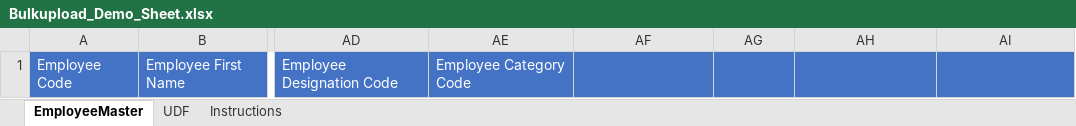
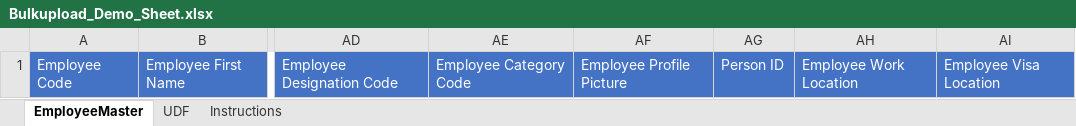
Before and after one commit to faisal-zeosoftware/zeo-hrms, an Excel workbook: EmpManagement/defaults/Bulkupload_Demo_Sheet.xlsx, sheet EmployeeMaster, drawn as a sheet; only a part is shown, gaps mark what is left out; values as stored, in another font and other column widths than the file's, no borders; the diff names each change by its address in the sheet, - before the commit and + after, or states it on an @@ line.

```diff
--- a/EmpManagement/defaults/Bulkupload_Demo_Sheet.xlsx (sheet EmployeeMaster)
+++ b/EmpManagement/defaults/Bulkupload_Demo_Sheet.xlsx (sheet EmployeeMaster)
-AF1: (empty)
+AF1: Employee Profile Picture
-AG1: (empty)
+AG1: Person ID
-AH1: (empty)
+AH1: Employee Work Location
-AI1: (empty)
+AI1: Employee Visa Location
```
Also changed, not shown: sheet UDF, charts or pictures, 1 other file.
